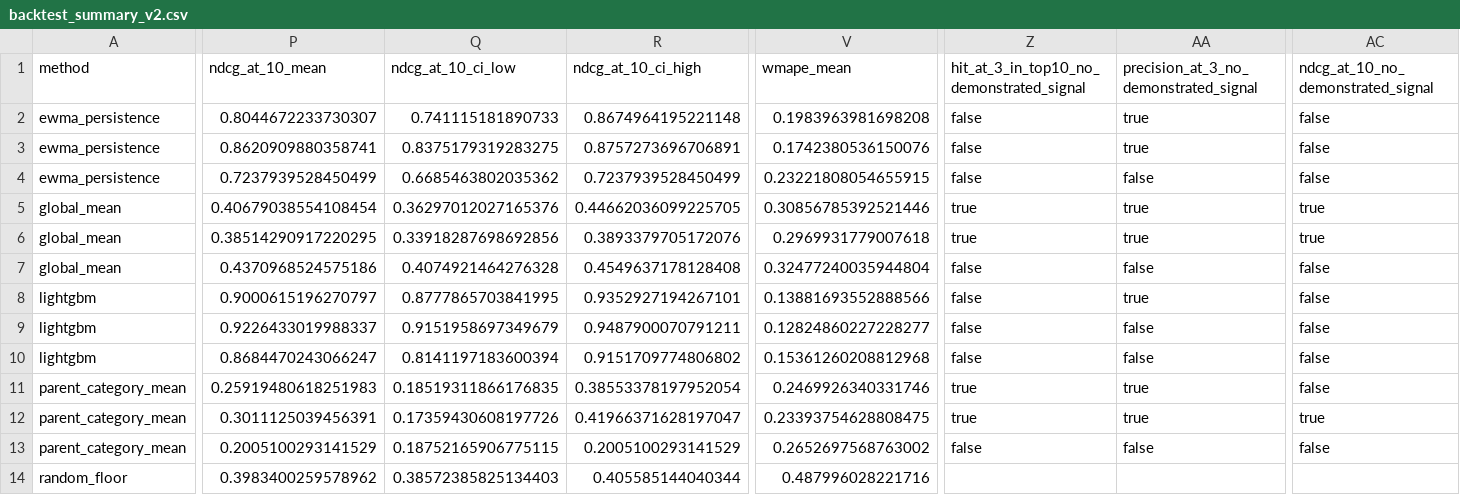
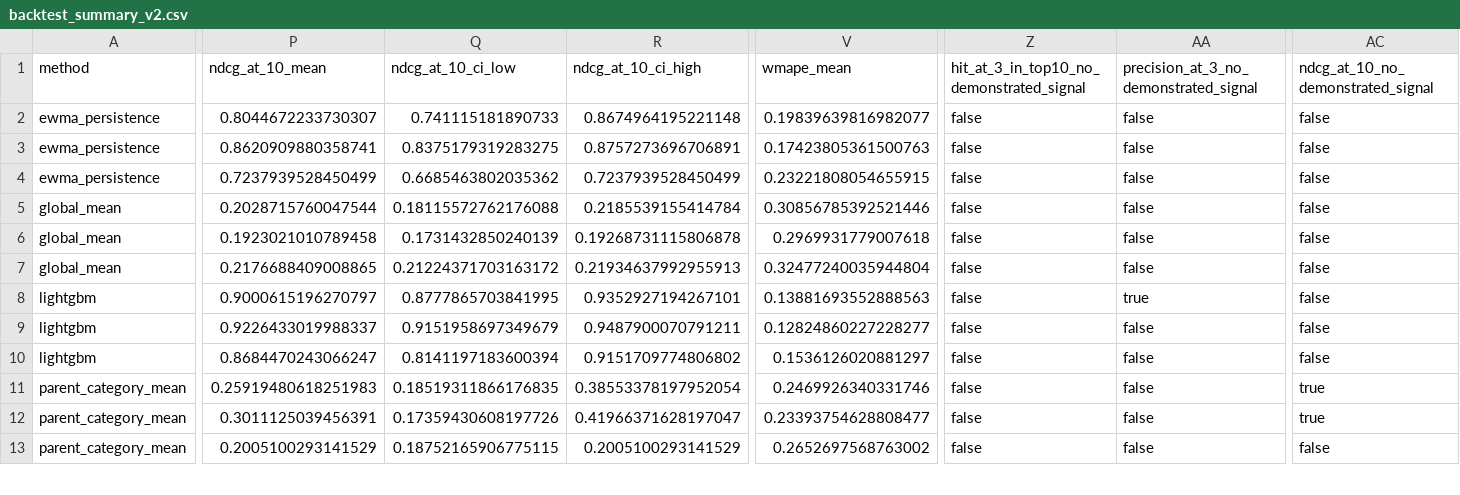
Before and after one commit to gaurav-gandhi-2411/next-season-styles, a CSV file: reports/tables/backtest_summary_v2.csv, drawn as a sheet; only a part is shown, gaps mark what is left out; removed rows and columns are numbered as before the commit, all else as after; rows hold the shown columns only; the diff covers the shown part only; the diff names each change by its address in the sheet, - before the commit and + after, or states it on an @@ line.

Commit message:
chore(reports): regenerate tables that carry the random floor / global_mean rows
Regenerated with the deterministic-order fix: backtest_embargo_{per_origin,summary,paired_diff},
backtest_summary_v2, backtest_paired_diff, label_shuffle_control, lambdarank_vs_l2_comparison.
Cell-by-cell against the previous versions: LightGBM, EWMA persistence, seasonal-naive and
parent-category-mean values are unchanged (max diff 1.1e-16 float noise in lambdarank_vs_l2
wmape sums); only random_floor and global_mean (NDCG@10, precision@10) move. Generated
provenance artifacts: reviewable change is the fix in the previous commit.

Not regenerated: neighbourhood_* and buyer_price_* (their scripts also rewrite decision, SHAP
and pre-declared hypothesis files) and the pre-Hit@k backtest_per_origin/summary (a rerun changes
their schema). Their floor/global_mean comparator rows remain the earlier draws.

```diff
--- a/reports/tables/backtest_summary_v2.csv
+++ b/reports/tables/backtest_summary_v2.csv
-V2 (wmape_mean): 0.1983963981698208
+V2 (wmape_mean): 0.19839639816982077
-AA2:AA3: true
+AA2:AA3: false
-V3 (wmape_mean): 0.1742380536150076
+V3 (wmape_mean): 0.17423805361500763
-P5 (ndcg_at_10_mean): 0.40679038554108454
+P5 (ndcg_at_10_mean): 0.2028715760047544
-Q5 (ndcg_at_10_ci_low): 0.36297012027165376
+Q5 (ndcg_at_10_ci_low): 0.18115572762176088
-R5 (ndcg_at_10_ci_high): 0.44662036099225705
+R5 (ndcg_at_10_ci_high): 0.2185539155414784
-Z5:Z6: true
+Z5:Z6: false
-AA5:AA6: true
+AA5:AA6: false
-AC5:AC6: true
+AC5:AC6: false
-P6 (ndcg_at_10_mean): 0.38514290917220295
+P6 (ndcg_at_10_mean): 0.1923021010789458
-Q6 (ndcg_at_10_ci_low): 0.33918287698692856
+Q6 (ndcg_at_10_ci_low): 0.1731432850240139
-R6 (ndcg_at_10_ci_high): 0.3893379705172076
+R6 (ndcg_at_10_ci_high): 0.19268731115806878
-P7 (ndcg_at_10_mean): 0.4370968524575186
+P7 (ndcg_at_10_mean): 0.2176688409008865
-Q7 (ndcg_at_10_ci_low): 0.4074921464276328
+Q7 (ndcg_at_10_ci_low): 0.21224371703163172
-R7 (ndcg_at_10_ci_high): 0.4549637178128408
+R7 (ndcg_at_10_ci_high): 0.21934637992955913
-V8 (wmape_mean): 0.13881693552888566
+V8 (wmape_mean): 0.13881693552888563
-V10 (wmape_mean): 0.15361260208812968
+V10 (wmape_mean): 0.1536126020881297
-Z11:Z12: true
+Z11:Z12: false
-AA11:AA12: true
+AA11:AA12: false
-AC11: false
+AC11: true
-V12 (wmape_mean): 0.23393754628808475
+V12 (wmape_mean): 0.23393754628808477
-row 14: random_floor | 0.3983400259578962 | 0.38572385825134403 | 0.405585144040344 | 0.487996028221716
```
Also changed, not shown: 3 added rows, 2 removed rows and 14 edited cells elsewhere in this file, reports/tables/backtest_embargo_paired_diff.csv, reports/tables/backtest_embargo_per_origin.csv, 4 other files.
